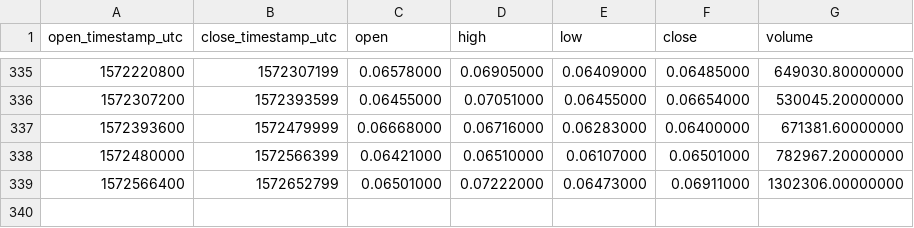
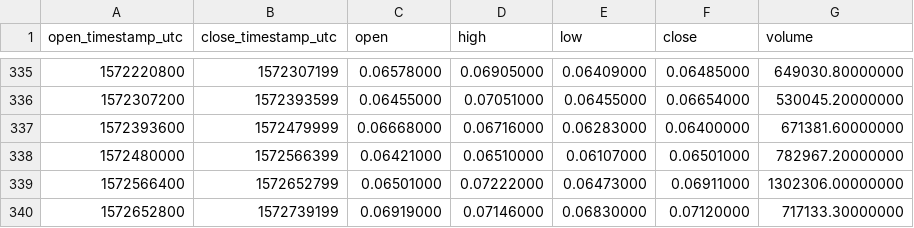
Before and after one commit to cryptobigbro/binance-XLMPAX, a CSV file: binance-XLMPAX-1d.csv, drawn as a sheet; only a part is shown, gaps mark what is left out; the diff names each change by its address in the sheet, - before the commit and + after, or states it on an @@ line.

```diff
--- a/binance-XLMPAX-1d.csv
+++ b/binance-XLMPAX-1d.csv
+row 340: 1572652800 | 1572739199 | 0.06919000 | 0.07146000 | 0.06830000 | 0.07120000 | 717133.30000000
```
Also changed, not shown: binance-XLMPAX-1h.csv.
